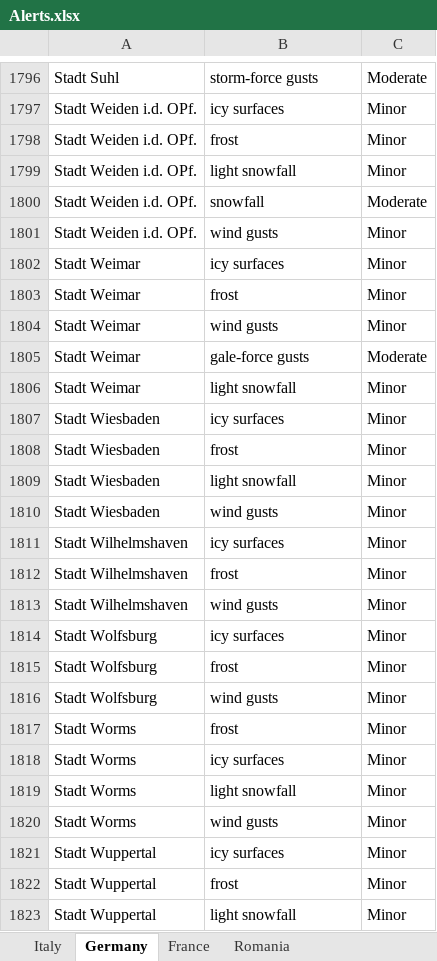
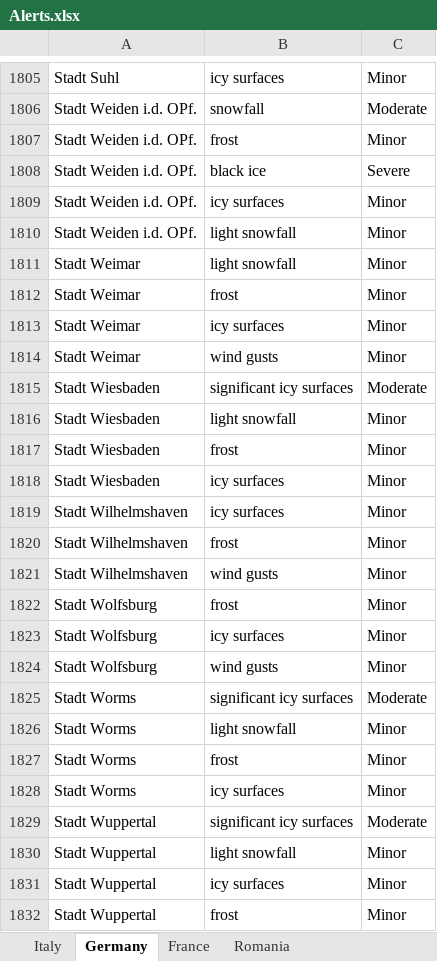
Before and after one commit to Stefan-Macovei-Grigoras/RPA-meteo-alarm, an Excel workbook: RPA_Meteo_Alert/Data/Alerts.xlsx, sheet Germany, drawn as a sheet; only a part is shown, gaps mark what is left out; values as stored, in another font and other column widths than the file's, no borders; removed rows and columns are numbered as before the commit, all else as after; the diff covers the shown part only; the diff names each change by its address in the sheet, - before the commit and + after, or states it on an @@ line.

```diff
--- a/RPA_Meteo_Alert/Data/Alerts.xlsx (sheet Germany)
+++ b/RPA_Meteo_Alert/Data/Alerts.xlsx (sheet Germany)
-B1805: storm-force gusts
+B1805: icy surfaces
-C1805: Moderate
+C1805: Minor
-row 1797: Stadt Weiden i.d. OPf. | icy surfaces | Minor
-row 1798: Stadt Weiden i.d. OPf. | frost | Minor
-row 1799: Stadt Weiden i.d. OPf. | light snowfall | Minor
@@ row 1542 moved to row 1807: Stadt Weiden i.d. OPf. @@
@@ row 1543 moved to row 1808: Stadt Weiden i.d. OPf. @@
@@ row 1544 moved to row 1809: Stadt Weiden i.d. OPf. @@
-B1810: wind gusts
+B1810: light snowfall
-row 1802: Stadt Weimar | icy surfaces | Minor
@@ row 1547 moved to row 1811: Stadt Weimar @@
@@ row 1548 moved to row 1813: Stadt Weimar @@
-row 1805: Stadt Weimar | gale-force gusts | Moderate
-row 1806: Stadt Weimar | light snowfall | Minor
-B1815: icy surfaces
+B1815: significant icy surfaces
-C1815: Minor
+C1815: Moderate
-row 1808: Stadt Wiesbaden | frost | Minor
@@ row 1550 moved to row 1817: Stadt Wiesbaden @@
-B1818: wind gusts
+B1818: icy surfaces
-row 1814: Stadt Wolfsburg | icy surfaces | Minor
@@ row 1556 moved to row 1823: Stadt Wolfsburg @@
+row 1825: Stadt Worms | significant icy surfaces | Moderate
@@ row 1558 moved to row 1826: Stadt Worms @@
-row 1819: Stadt Worms | light snowfall | Minor
+row 1829: Stadt Wuppertal | significant icy surfaces | Moderate
-A1830: Stadt Worms
+A1830: Stadt Wuppertal
-B1830: wind gusts
+B1830: light snowfall
-row 1823: Stadt Wuppertal | light snowfall | Minor
```
Also changed, not shown: 263 added rows, 255 removed rows, 116 moved rows and 26 edited cells elsewhere in this sheet, sheet France, 3 other files.
